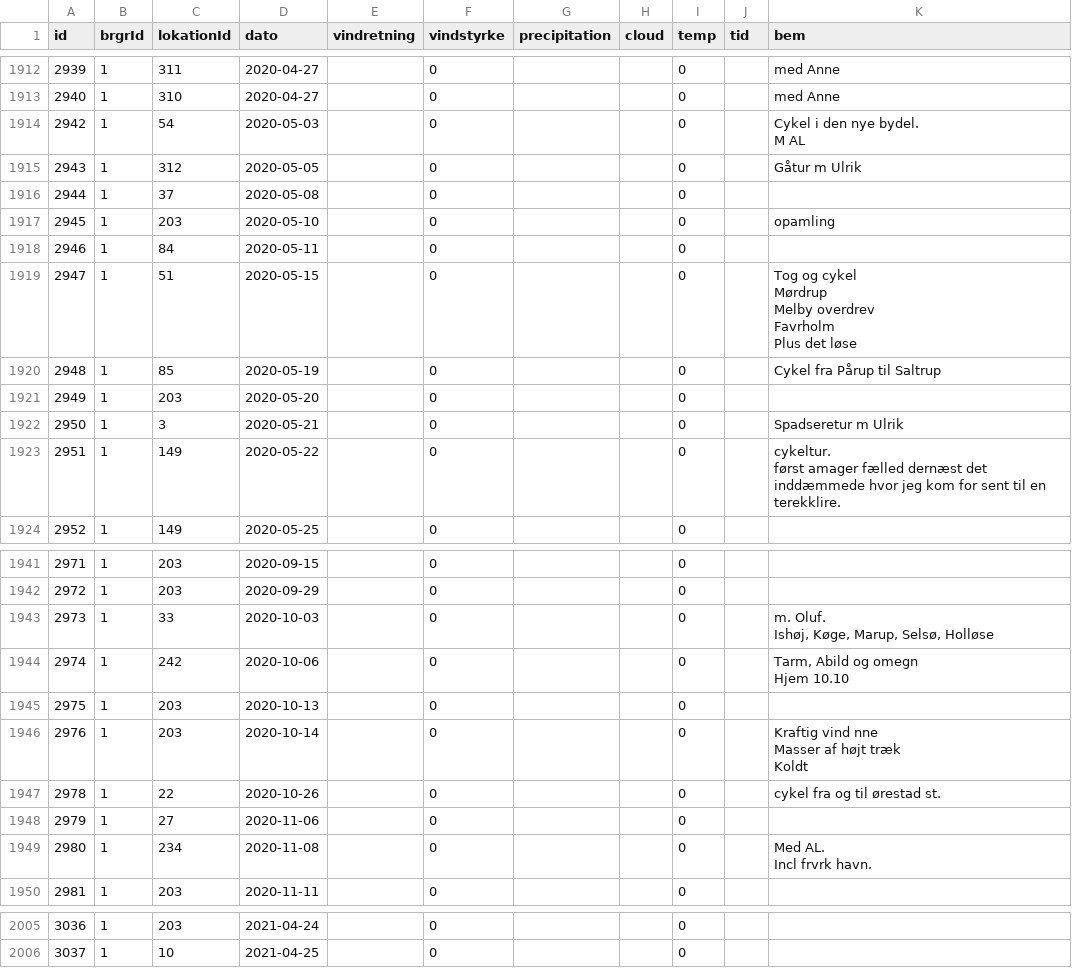
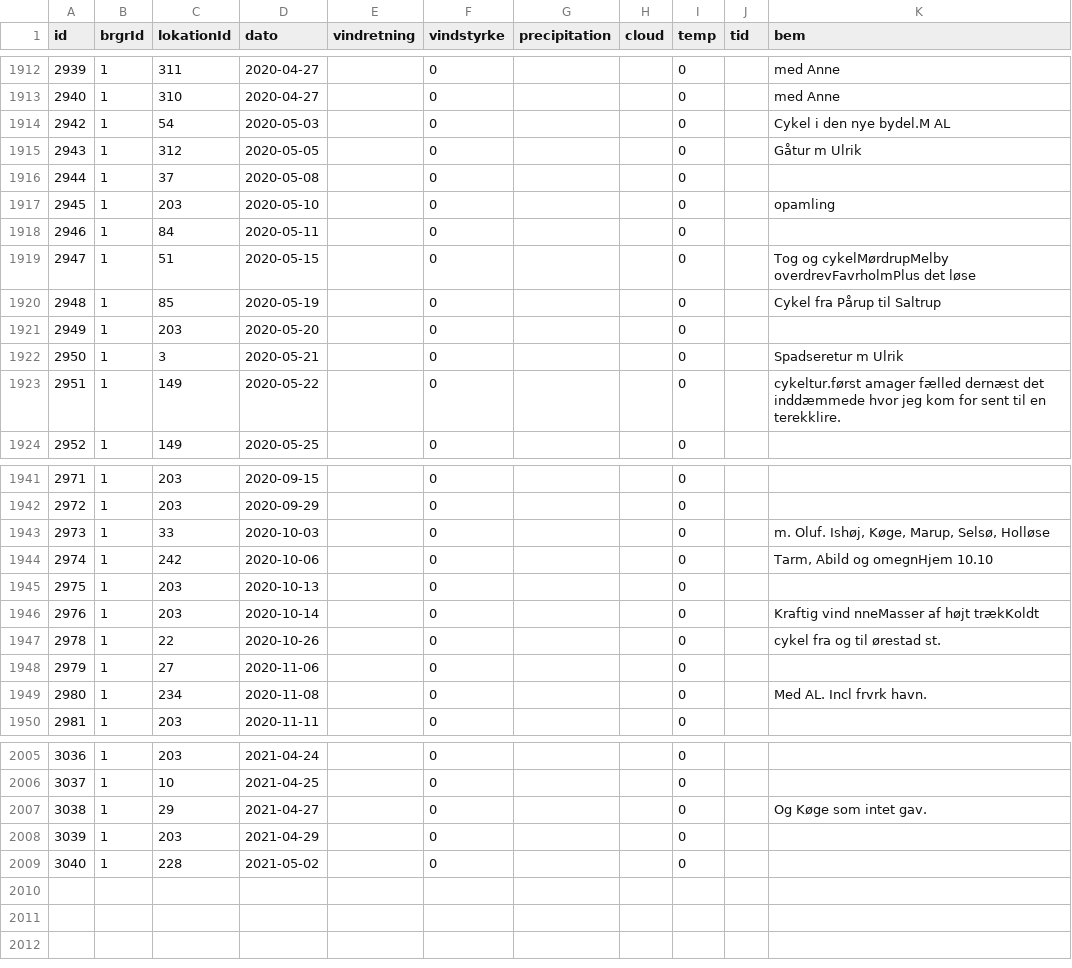
Before and after one commit to carapace-tech/nhsfugle, a CSV file: tblTur.csv, drawn as a sheet; only a part is shown, gaps mark what is left out; ↵ is a line break in a cell; the diff covers the shown part only; the diff names each change by its address in the sheet, - before the commit and + after, or states it on an @@ line.

```diff
--- a/tblTur.csv
+++ b/tblTur.csv
-K1914 (bem): Cykel i den nye bydel. ↵ M AL
+K1914 (bem): Cykel i den nye bydel.M AL
-K1919 (bem): Tog og cykel ↵ Mørdrup ↵ Melby overdrev ↵ Favrholm ↵ Plus det løse
+K1919 (bem): Tog og cykelMørdrupMelby overdrevFavrholmPlus det løse
-K1923 (bem): cykeltur. ↵ først amager fælled…
+K1923 (bem): cykeltur.først amager fælled…
-K1943 (bem): m. Oluf. ↵ Ishøj, Køge, Marup, Selsø, Holløse
+K1943 (bem): m. Oluf. Ishøj, Køge, Marup, Selsø, Holløse
-K1944 (bem): Tarm, Abild og omegn ↵ Hjem 10.10
+K1944 (bem): Tarm, Abild og omegnHjem 10.10
-K1946 (bem): Kraftig vind nne ↵ Masser af højt træk ↵ Koldt
+K1946 (bem): Kraftig vind nneMasser af højt trækKoldt
-K1949 (bem): Med AL. ↵ Incl frvrk havn.
+K1949 (bem): Med AL. Incl frvrk havn.
+row 2007: 3038 | 1 | 29 | 2021-04-27 |  | 0 |  |  | 0 |  | Og Køge som intet gav.
+row 2008: 3039 | 1 | 203 | 2021-04-29 |  | 0 |  |  | 0
+row 2009: 3040 | 1 | 228 | 2021-05-02 |  | 0 |  |  | 0
```
Also changed, not shown: 12 edited cells elsewhere in this file, tblObservation.csv.
